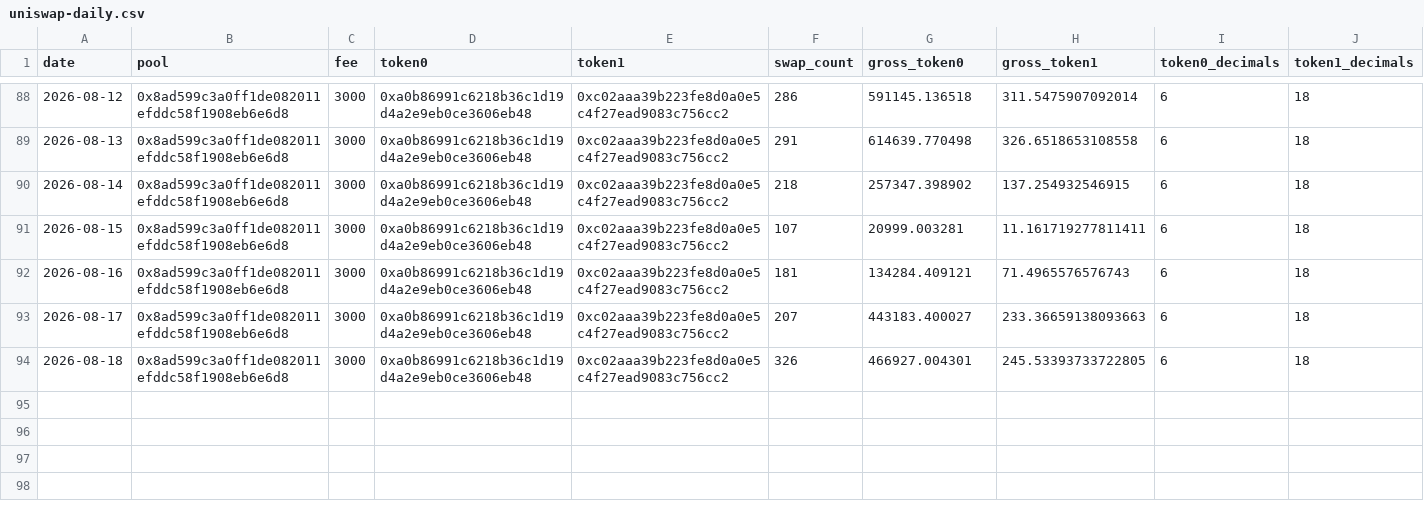
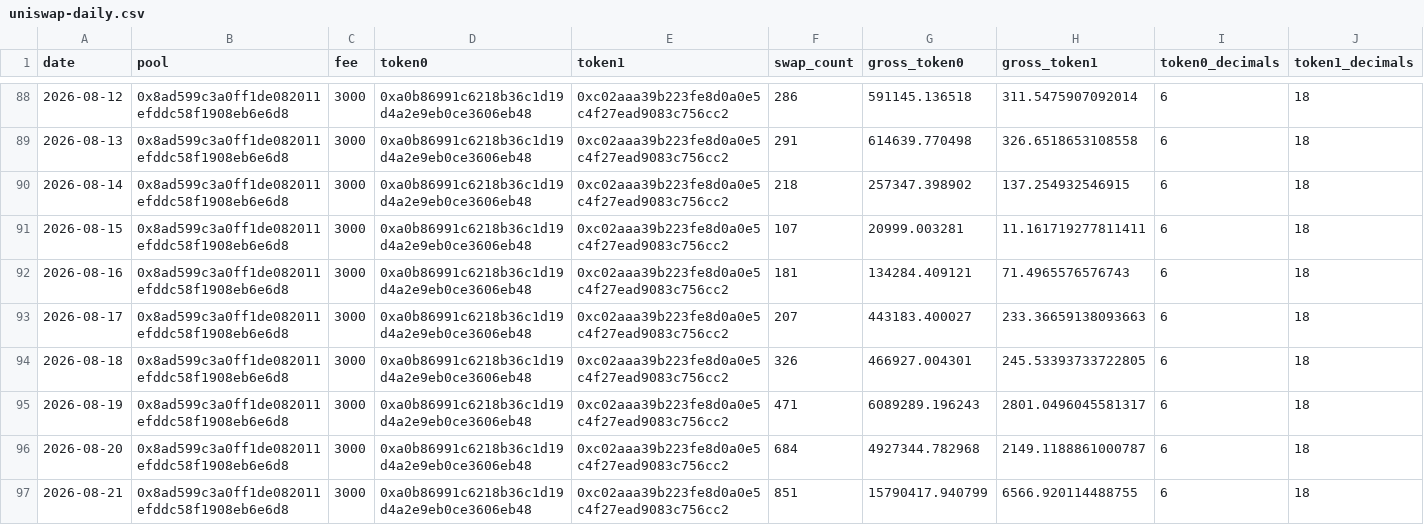
Before and after one commit to KAFKA2306/skew, a CSV file: api/v1/defi/uniswap-daily.csv, drawn as a sheet; only a part is shown, gaps mark what is left out.

```diff
--- a/api/v1/defi/uniswap-daily.csv
+++ b/api/v1/defi/uniswap-daily.csv
@@ -94 +94,4 @@ date,pool,fee,token0,token1,swap_count,gross_token0,gross_token1,token0_decimals
 2026-08-18,0x8ad599c3a0ff1de082011efddc58f1908eb6e6d8,3000,0xa0b86991c6218b36c1d19d4a2e9eb0ce3606eb48,0xc02aaa39b223fe8d0a0e5c4f27ead9083c756cc2,326,466927.004301,245.53393733722805,6,18
+2026-08-19,0x8ad599c3a0ff1de082011efddc58f1908eb6e6d8,3000,0xa0b86991c6218b36c1d19d4a2e9eb0ce3606eb48,0xc02aaa39b223fe8d0a0e5c4f27ead9083c756cc2,471,6089289.196243,2801.0496045581317,6,18
+2026-08-20,0x8ad599c3a0ff1de082011efddc58f1908eb6e6d8,3000,0xa0b86991c6218b36c1d19d4a2e9eb0ce3606eb48,0xc02aaa39b223fe8d0a0e5c4f27ead9083c756cc2,684,4927344.782968,2149.1188861000787,6,18
+2026-08-21,0x8ad599c3a0ff1de082011efddc58f1908eb6e6d8,3000,0xa0b86991c6218b36c1d19d4a2e9eb0ce3606eb48,0xc02aaa39b223fe8d0a0e5c4f27ead9083c756cc2,851,15790417.940799,6566.920114488755,6,18
```
Also changed, not shown: api/v1/defi/aave-daily.csv, 46 other files.
